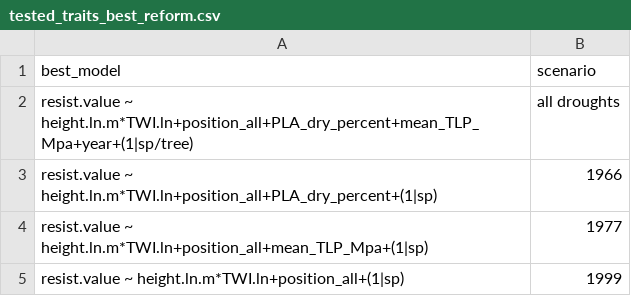
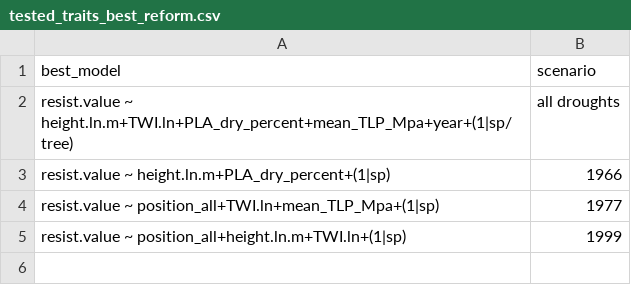
Before and after one commit to SCBI-ForestGEO/McGregor_climate-sensitivity-variation, a CSV file: manuscript/tables_figures/tested_traits_best_reform.csv, drawn as a sheet.

```diff
--- a/manuscript/tables_figures/tested_traits_best_reform.csv
+++ b/manuscript/tables_figures/tested_traits_best_reform.csv
@@ -1,5 +1,5 @@
 "best_model","scenario"
-"resist.value ~ height.ln.m*TWI.ln+position_all+PLA_dry_percent+mean_TLP_Mpa+year+(1|sp/tree)","all droughts"
-"resist.value ~ height.ln.m*TWI.ln+position_all+PLA_dry_percent+(1|sp)","1966"
-"resist.value ~ height.ln.m*TWI.ln+position_all+mean_TLP_Mpa+(1|sp)","1977"
-"resist.value ~ height.ln.m*TWI.ln+position_all+(1|sp)","1999"
+"resist.value ~ height.ln.m+TWI.ln+PLA_dry_percent+mean_TLP_Mpa+year+(1|sp/tree)","all droughts"
+"resist.value ~ height.ln.m+PLA_dry_percent+(1|sp)","1966"
+"resist.value ~ position_all+TWI.ln+mean_TLP_Mpa+(1|sp)","1977"
+"resist.value ~ position_all+height.ln.m+TWI.ln+(1|sp)","1999"
```
Also changed, not shown: manuscript/tables_figures/publication/table5_multivariable_models_reform.csv, manuscript/tables_figures/tested_traits_best_coeff_reform.csv, 1 other file.
